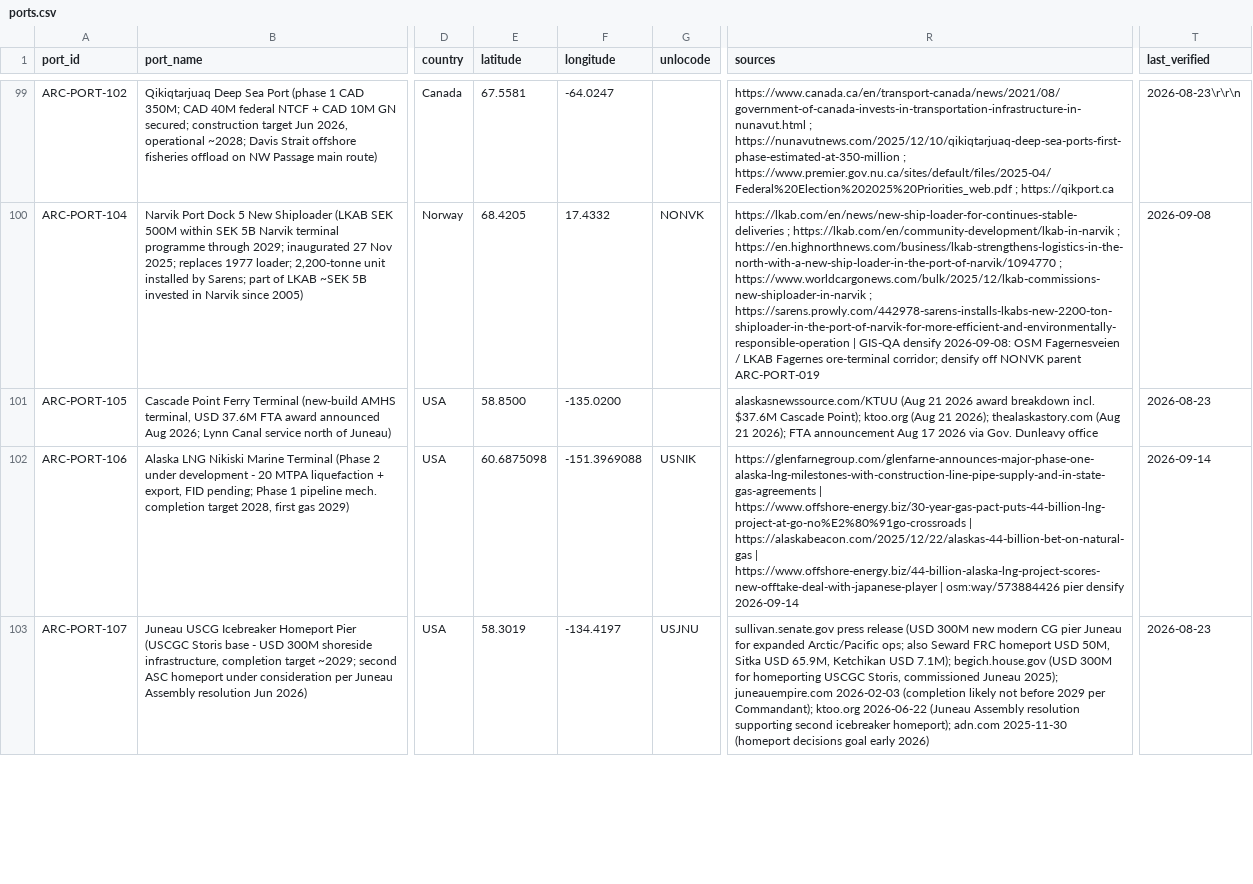
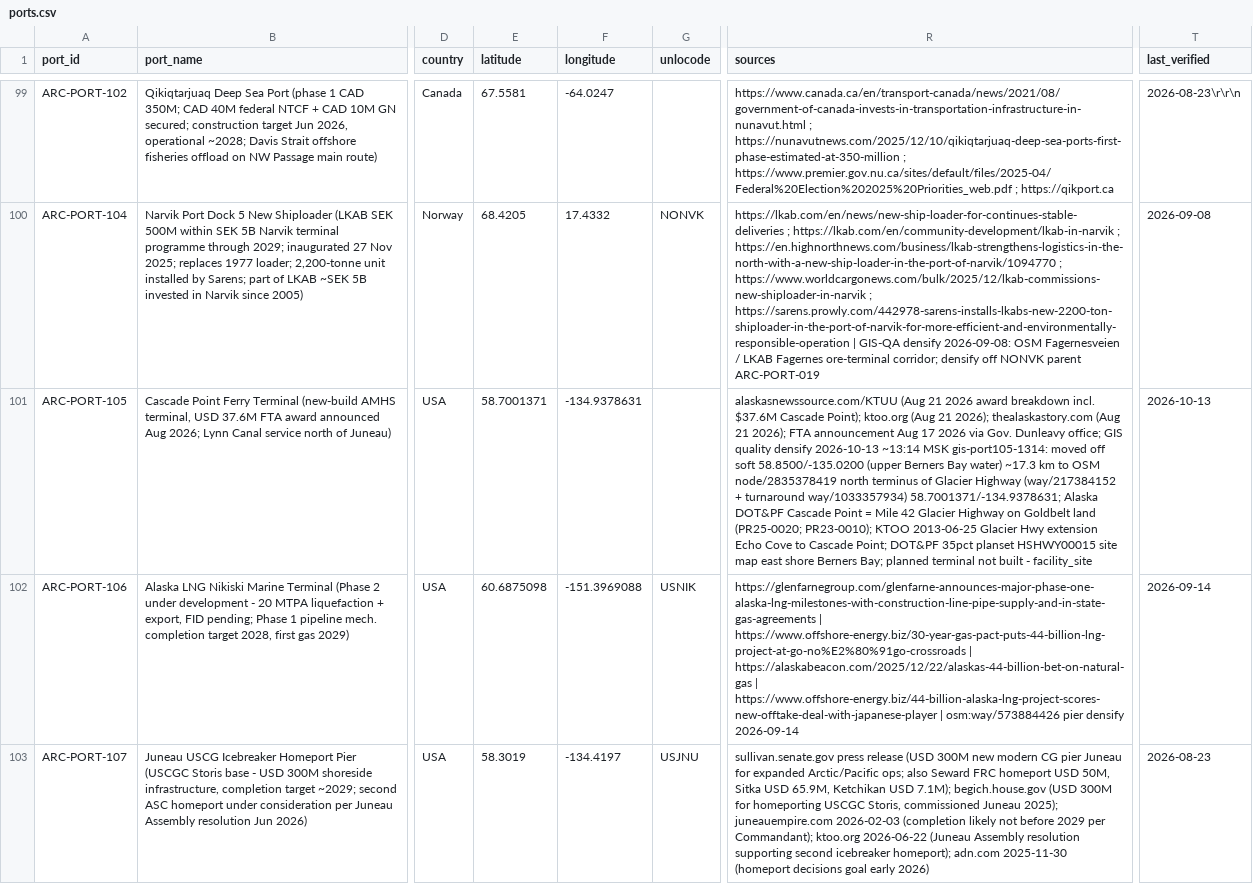
Before and after one commit to International-Arctic/Arctic-Trade-Lanes, a CSV file: dataset/ports.csv, drawn as a sheet; only a part is shown, gaps mark what is left out; the diff names each change by its address in the sheet, - before the commit and + after, or states it on an @@ line.

```diff
--- a/dataset/ports.csv
+++ b/dataset/ports.csv
-E101 (latitude): 58.8500
+E101 (latitude): 58.7001371
-F101 (longitude): -135.0200
+F101 (longitude): -134.9378631
-R101 (sources): …Gov. Dunleavy office
+R101 (sources): …Gov. Dunleavy office; GIS quality densify 2026-10-13 ~13:14 MSK gis-port105-1314: moved off soft 58.8500/-135.0200 (upper Berners Bay water) ~17.3 km to OSM node/2835378419 north terminus of Glacier Highway (way/217384152 + turnaround way/1033357934) 58.7001371/-134.9378631; Alaska DOT&PF Cascade Point = Mile 42 Glacier Highway on Goldbelt land (PR25-0020; PR23-0010); KTOO 2013-06-25 Glacier Hwy extension Echo Cove to Cascade Point; DOT&PF 35pct planset HSHWY00015 site map east shore Berners Bay; planned terminal not built - facility_site
-T101 (last_verified): 2026-08-23
+T101 (last_verified): 2026-10-13
```
Also changed, not shown: data/ports.csv, 49 other files.
